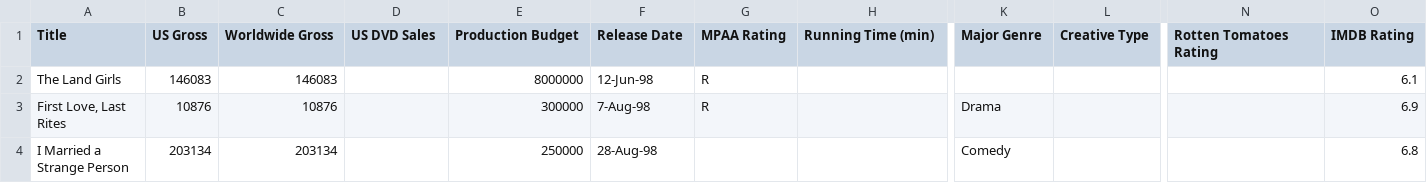
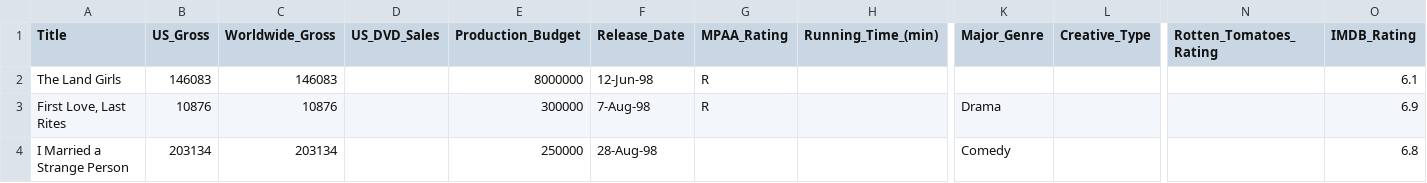
Before and after one commit to eytanadar/si649public, a CSV file: lab2/data/movies_dataset_group.csv, drawn as a sheet; only a part is shown, gaps mark what is left out; the diff covers the shown part only; the diff names each change by its address in the sheet, - before the commit and + after, or states it on an @@ line.

```diff
--- a/lab2/data/movies_dataset_group.csv
+++ b/lab2/data/movies_dataset_group.csv
-B1: US Gross
+B1: US_Gross
-C1: Worldwide Gross
+C1: Worldwide_Gross
-D1: US DVD Sales
+D1: US_DVD_Sales
-E1: Production Budget
+E1: Production_Budget
-F1: Release Date
+F1: Release_Date
-G1: MPAA Rating
+G1: MPAA_Rating
-H1: Running Time (min)
+H1: Running_Time_(min)
-K1: Major Genre
+K1: Major_Genre
-L1: Creative Type
+L1: Creative_Type
-N1: Rotten Tomatoes Rating
+N1: Rotten_Tomatoes_Rating
-O1: IMDB Rating
+O1: IMDB_Rating
```
Also changed, not shown: 1 edited cell elsewhere in this file, 19 other files.
